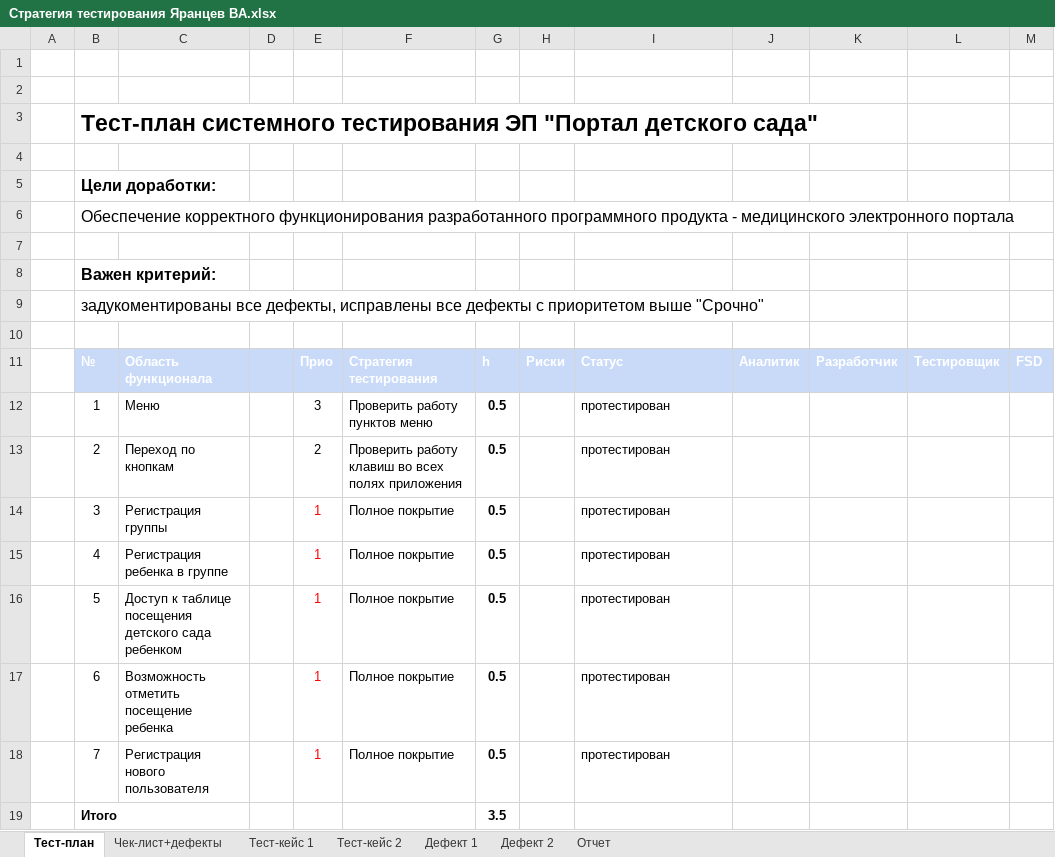
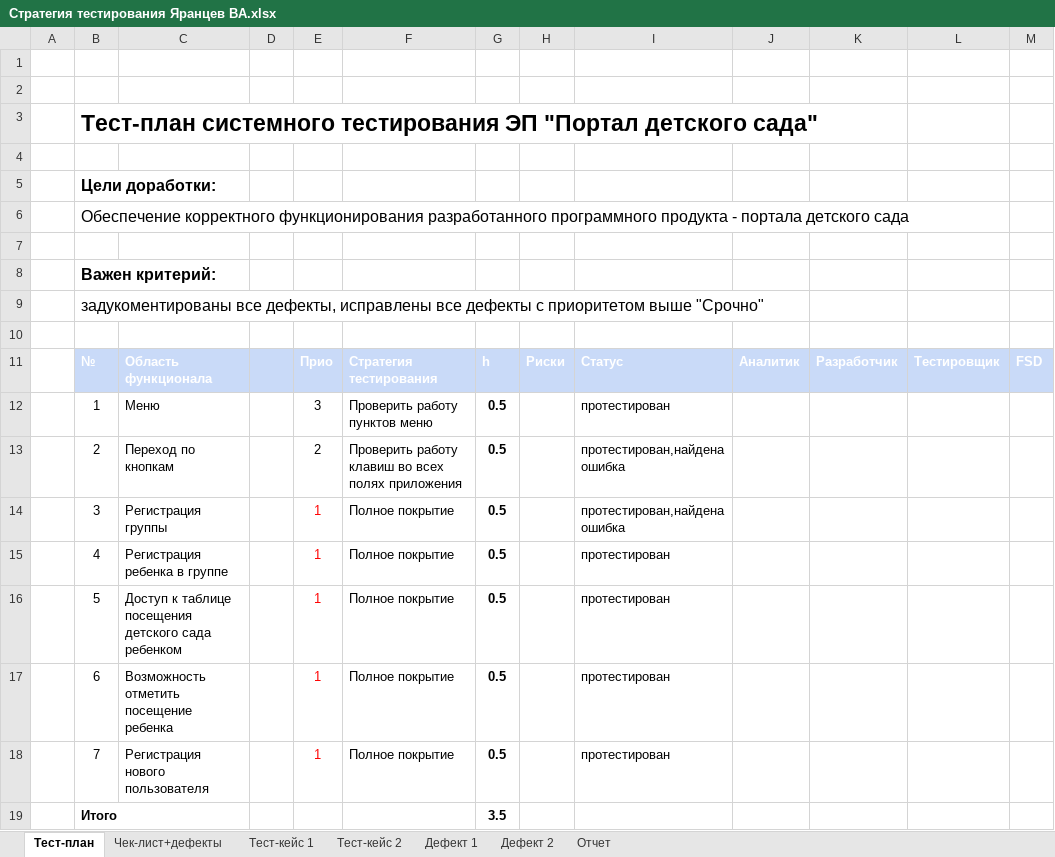
Before and after one commit to iconini13ya/ProgramIngenering, an Excel workbook: Lab8 strategy of testing/Стратегия тестирования Яранцев ВА.xlsx, sheet Тест-план, drawn as a sheet; values as stored, in another font and other column widths than the file's, no borders; the diff names each change by its address in the sheet, - before the commit and + after, or states it on an @@ line.

Commit message:
v2

```diff
--- a/Lab8 strategy of testing/Стратегия тестирования Яранцев ВА.xlsx (sheet Тест-план)
+++ b/Lab8 strategy of testing/Стратегия тестирования Яранцев ВА.xlsx (sheet Тест-план)
-B6: …продукта - медицинского электронного портала
+B6: …продукта - портала детского сада
-I13:I14: протестирован
+I13:I14: протестирован,найдена ошибка
```
